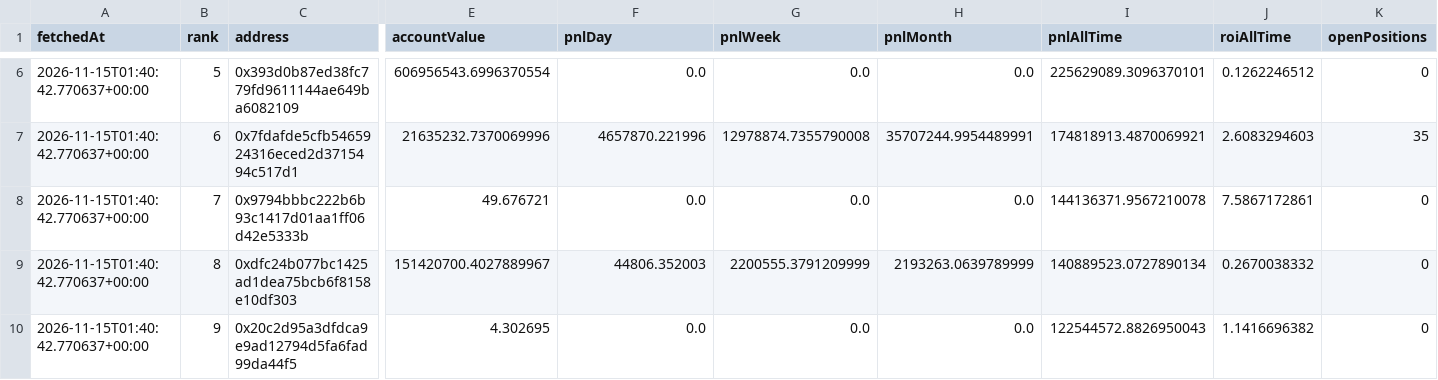
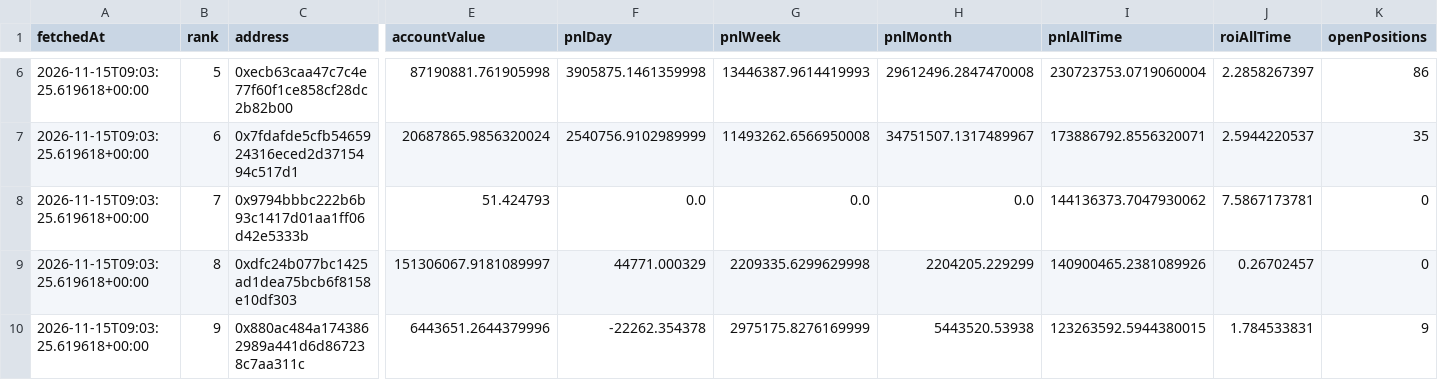
Before and after one commit to kushagra93/hl-top-traders, a CSV file: latest_traders.csv, drawn as a sheet; only a part is shown, gaps mark what is left out; the diff covers the shown part only; the diff names each change by its address in the sheet, - before the commit and + after, or states it on an @@ line.

```diff
--- a/latest_traders.csv
+++ b/latest_traders.csv
-A6:A10 (fetchedAt): 2026-11-15T01:40:42.770637+00:00
+A6:A10 (fetchedAt): 2026-11-15T09:03:25.619618+00:00
-C6 (address): 0x393d0b87ed38fc779fd9611144ae649ba6082109
+C6 (address): 0xecb63caa47c7c4e77f60f1ce858cf28dc2b82b00
-E6 (accountValue): 606956543.6996370554
+E6 (accountValue): 87190881.761905998
-F6 (pnlDay): 0.0
+F6 (pnlDay): 3905875.1461359998
-G6 (pnlWeek): 0.0
+G6 (pnlWeek): 13446387.9614419993
-H6 (pnlMonth): 0.0
+H6 (pnlMonth): 29612496.2847470008
-I6 (pnlAllTime): 225629089.3096370101
+I6 (pnlAllTime): 230723753.0719060004
-J6 (roiAllTime): 0.1262246512
+J6 (roiAllTime): 2.2858267397
-K6 (openPositions): 0
+K6 (openPositions): 86
-E7 (accountValue): 21635232.7370069996
+E7 (accountValue): 20687865.9856320024
-F7 (pnlDay): 4657870.221996
+F7 (pnlDay): 2540756.9102989999
-G7 (pnlWeek): 12978874.7355790008
+G7 (pnlWeek): 11493262.6566950008
-H7 (pnlMonth): 35707244.9954489991
+H7 (pnlMonth): 34751507.1317489967
-I7 (pnlAllTime): 174818913.4870069921
+I7 (pnlAllTime): 173886792.8556320071
-J7 (roiAllTime): 2.6083294603
+J7 (roiAllTime): 2.5944220537
-E8 (accountValue): 49.676721
+E8 (accountValue): 51.424793
-I8 (pnlAllTime): 144136371.9567210078
+I8 (pnlAllTime): 144136373.7047930062
-J8 (roiAllTime): 7.5867172861
+J8 (roiAllTime): 7.5867173781
-E9 (accountValue): 151420700.4027889967
+E9 (accountValue): 151306067.9181089997
-F9 (pnlDay): 44806.352003
+F9 (pnlDay): 44771.000329
-G9 (pnlWeek): 2200555.3791209999
+G9 (pnlWeek): 2209335.6299629998
-H9 (pnlMonth): 2193263.0639789999
+H9 (pnlMonth): 2204205.229299
-I9 (pnlAllTime): 140889523.0727890134
+I9 (pnlAllTime): 140900465.2381089926
-J9 (roiAllTime): 0.2670038332
+J9 (roiAllTime): 0.26702457
-C10 (address): 0x20c2d95a3dfdca9e9ad12794d5fa6fad99da44f5
+C10 (address): 0x880ac484a1743862989a441d6d867238c7aa311c
-E10 (accountValue): 4.302695
+E10 (accountValue): 6443651.2644379996
-F10 (pnlDay): 0.0
+F10 (pnlDay): -22262.354378
-G10 (pnlWeek): 0.0
+G10 (pnlWeek): 2975175.8276169999
-H10 (pnlMonth): 0.0
+H10 (pnlMonth): 5443520.53938
-I10 (pnlAllTime): 122544572.8826950043
+I10 (pnlAllTime): 123263592.5944380015
-J10 (roiAllTime): 1.1416696382
+J10 (roiAllTime): 1.784533831
-K10 (openPositions): 0
+K10 (openPositions): 9
```
Also changed, not shown: 40 edited cells elsewhere in this file, latest_positions.csv, 1 other file.
